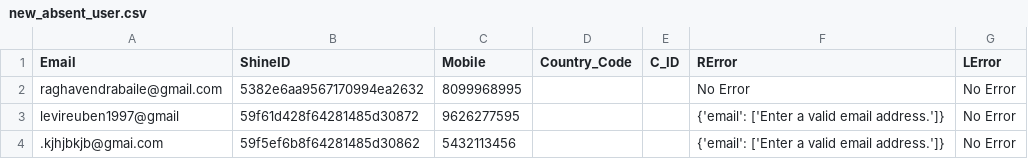
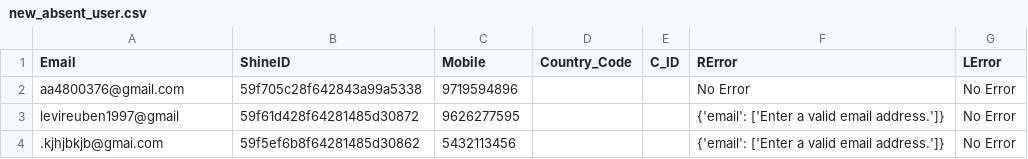
Before and after one commit to callmedp/react, a CSV file: new_absent_user.csv, drawn as a sheet; only a part is shown.

```diff
--- a/new_absent_user.csv
+++ b/new_absent_user.csv
@@ -1,3 +1,3 @@
 Email,ShineID,Mobile,Country_Code,C_ID,RError,LError
-raghavendrabaile@gmail.com,5382e6aa9567170994ea2632,8099968995,,,No Error,No Error
+aa4800376@gmail.com,59f705c28f642843a99a5338,9719594896,,,No Error,No Error
 levireuben1997@gmail,59f61d428f64281485d30872,9626277595,,,{'email': ['Enter a valid email address.']},No Error
```
Also changed, not shown: 3 other files.
